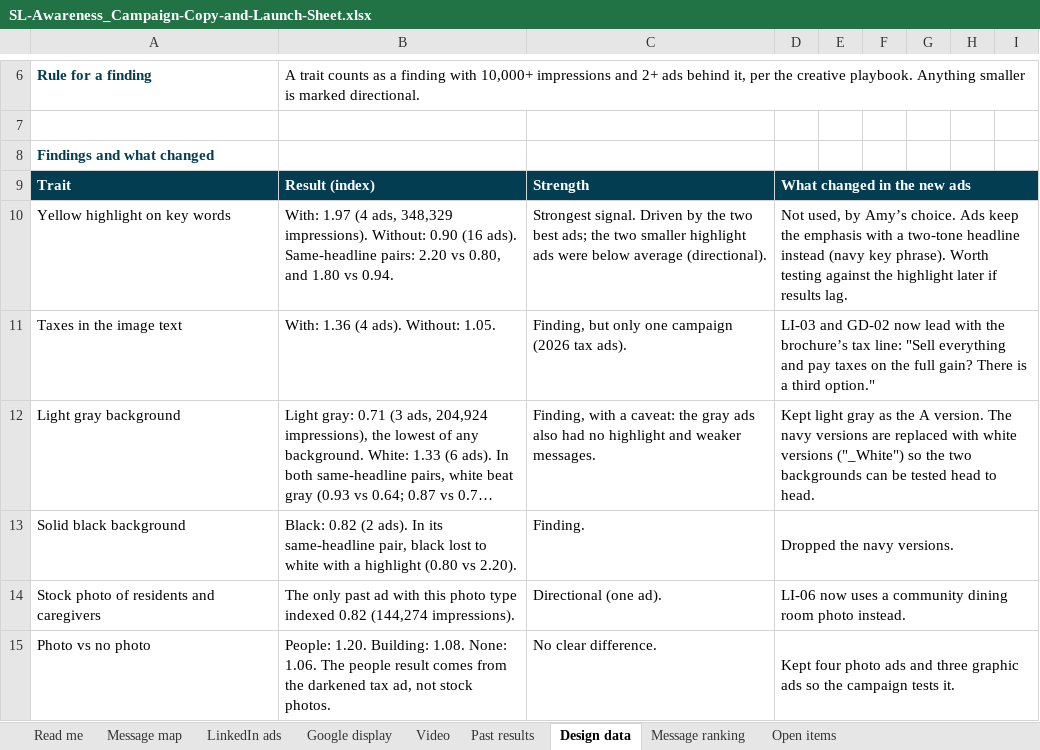
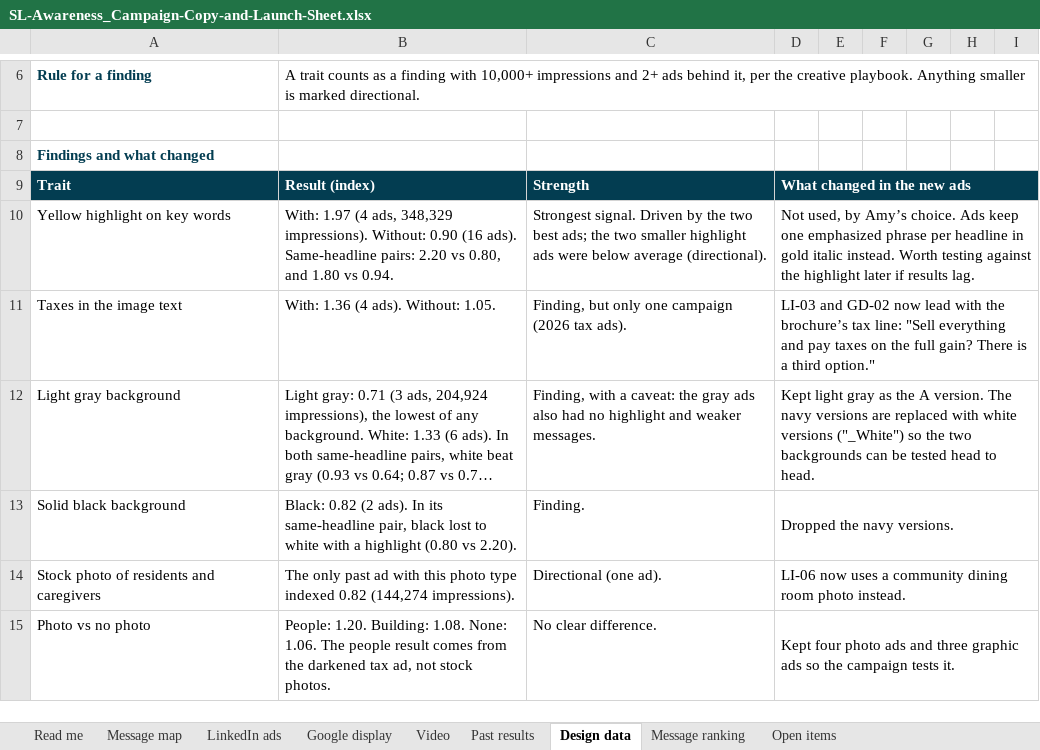
Before and after one commit to baueramy94-boop/boldt-marketing-dashboard, an Excel workbook: public/campaigns/sl-awareness/SL-Awareness_Campaign-Copy-and-Launch-Sheet.xlsx, sheet Design data, drawn as a sheet; only a part is shown, gaps mark what is left out; long unchanged cells end in …; values as stored, in another font and other column widths than the file's, no borders; the diff names each change by its address in the sheet, - before the commit and + after, or states it on an @@ line.

```diff
--- a/public/campaigns/sl-awareness/SL-Awareness_Campaign-Copy-and-Launch-Sheet.xlsx (sheet Design data)
+++ b/public/campaigns/sl-awareness/SL-Awareness_Campaign-Copy-and-Launch-Sheet.xlsx (sheet Design data)
-D10: …Ads keep the emphasis with a two-tone headline instead (navy key phrase). Worth testing…
+D10: …Ads keep one emphasized phrase per headline in gold italic instead. Worth testing…
```
Also changed, not shown: sheet LinkedIn ads, sheet Google display, sheet Read me, 5 other files.
